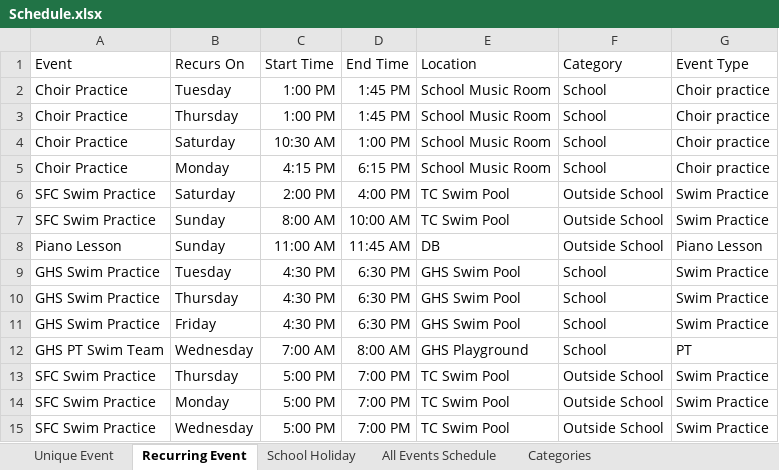
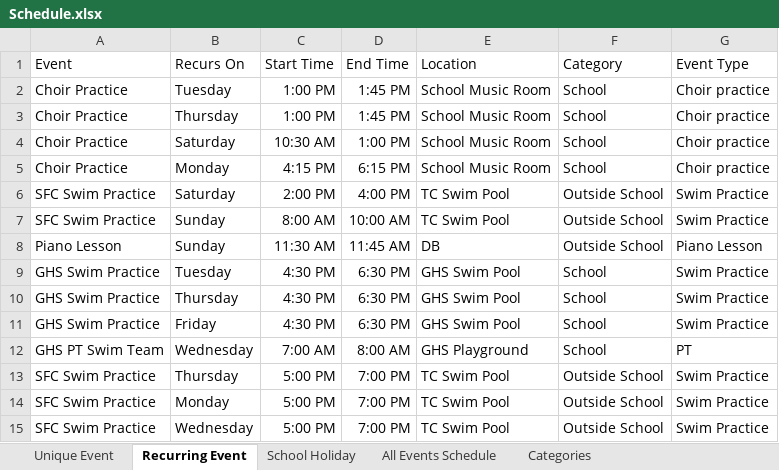
Before and after one commit to mermaidc123/Sarah-Schedule, an Excel workbook: Schedule.xlsx, sheet Recurring Event, drawn as a sheet; values as stored, in another font and other column widths than the file's, no borders; table styles not drawn; the diff names each change by its address in the sheet, - before the commit and + after, or states it on an @@ line.

```diff
--- a/Schedule.xlsx (sheet Recurring Event)
+++ b/Schedule.xlsx (sheet Recurring Event)
-C8 (Start Time): 11:00 AM
+C8 (Start Time): 11:30 AM
```
Also changed, not shown: sheet All Events Schedule, 3 other files.
